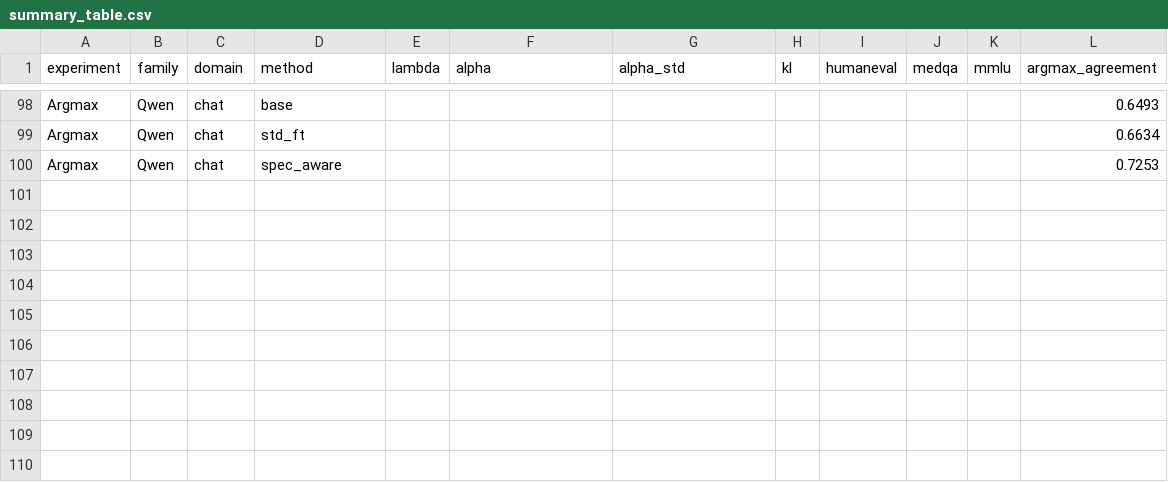
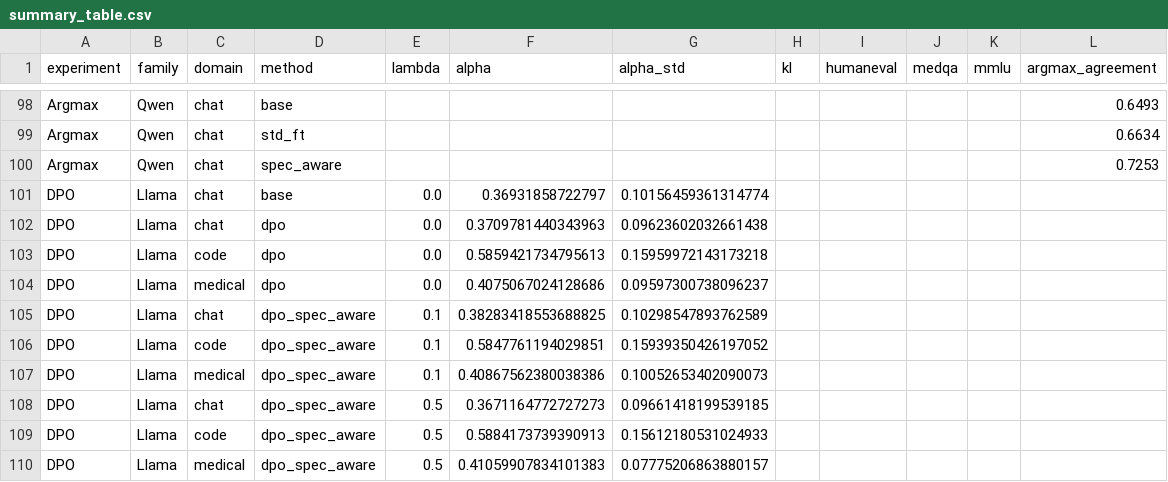
Before and after one commit to ritikmahy5/speculator-aware-finetuning, a CSV file: plots/summary_table.csv, drawn as a sheet; only a part is shown, gaps mark what is left out.

Commit message:
Add Gemma EXP-3/4 results, DPO plots, and ΔKL vulnerability analysis
- Gemma EXP-3 (λ=0.1): acceptance rates for code/medical/chat domains
- Gemma EXP-4 lambda sweep (λ=0.5, 1.0): all 3 domains
- DPO plots: chat comparison, cross-domain, per-position, SFT vs DPO
- ΔKL vulnerability prediction plot (v2) and hero summary plot (v2)
- Updated all docs with Gemma results and cross-family analysis

```diff
--- a/plots/summary_table.csv
+++ b/plots/summary_table.csv
@@ -100 +100,11 @@ Argmax,Qwen,chat,std_ft,,,,,,,,0.6634
 Argmax,Qwen,chat,spec_aware,,,,,,,,0.7253
+DPO,Llama,chat,base,0.0,0.36931858722797,0.10156459361314774,,,,,,
+DPO,Llama,chat,dpo,0.0,0.3709781440343963,0.09623602032661438,,,,,,
+DPO,Llama,code,dpo,0.0,0.5859421734795613,0.15959972143173218,,,,,,
+DPO,Llama,medical,dpo,0.0,0.4075067024128686,0.09597300738096237,,,,,,
+DPO,Llama,chat,dpo_spec_aware,0.1,0.38283418553688825,0.10298547893762589,,,,,,
+DPO,Llama,code,dpo_spec_aware,0.1,0.5847761194029851,0.15939350426197052,,,,,,
+DPO,Llama,medical,dpo_spec_aware,0.1,0.40867562380038386,0.10052653402090073,,,,,,
+DPO,Llama,chat,dpo_spec_aware,0.5,0.3671164772727273,0.09661418199539185,,,,,,
+DPO,Llama,code,dpo_spec_aware,0.5,0.5884173739390913,0.15612180531024933,,,,,,
+DPO,Llama,medical,dpo_spec_aware,0.5,0.41059907834101383,0.07775206863880157,,,,,,
```
Also changed, not shown: 34 other files.
